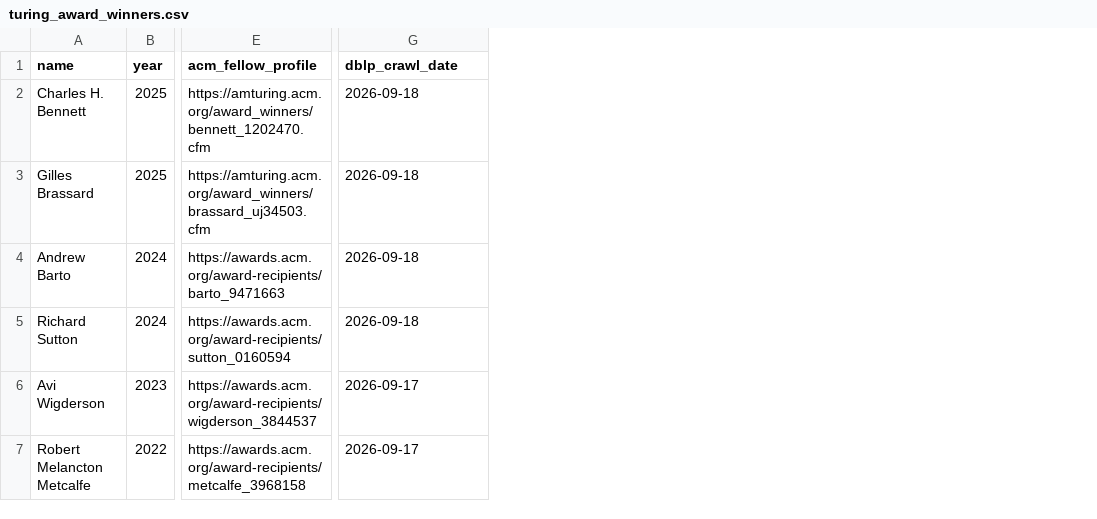
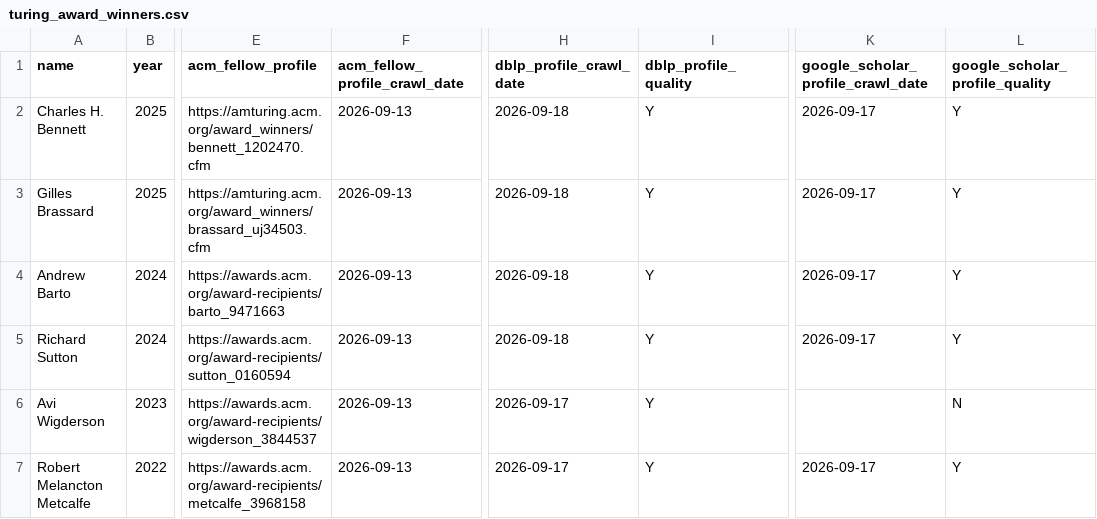
Before and after one commit to lintool/cs-big-cows, a CSV file: data/turing_award_winners.csv, drawn as a sheet; only a part is shown, gaps mark what is left out; addresses are those after the commit; the diff covers the shown part only; the diff names each change by its address in the sheet, - before the commit and + after, or states it on an @@ line.

Commit message:
Add profile quality assessments and explicit crawl dates (#61)

```diff
--- a/data/turing_award_winners.csv
+++ b/data/turing_award_winners.csv
+column F (acm_fellow_profile_crawl_date), rows 2-7: all 2026-09-13
+column I (dblp_profile_quality), rows 2-7: all Y
+column K, rows 1-7: google_scholar_profile_crawl_date | 2026-09-17 | 2026-09-17 | 2026-09-17 | 2026-09-17 |  | 2026-09-17
+column L (google_scholar_profile_quality), rows 2-7: Y | Y | Y | Y | N | Y
-H1: dblp_crawl_date
+H1: dblp_profile_crawl_date
```
Also changed, not shown: 8 edited cells elsewhere in this file, 17 other files.
